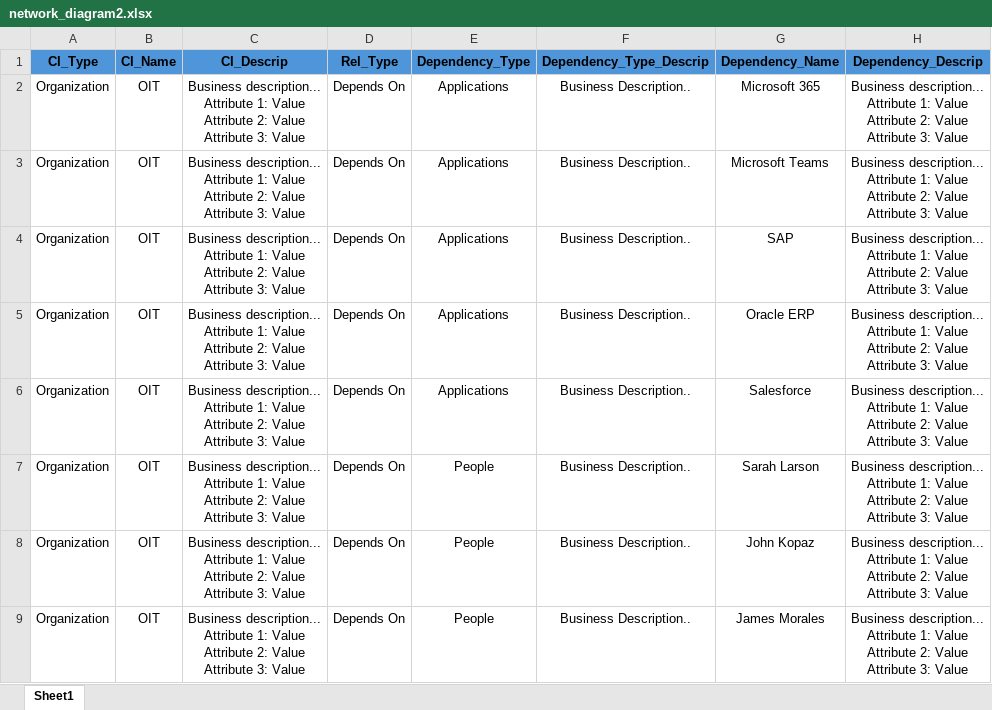
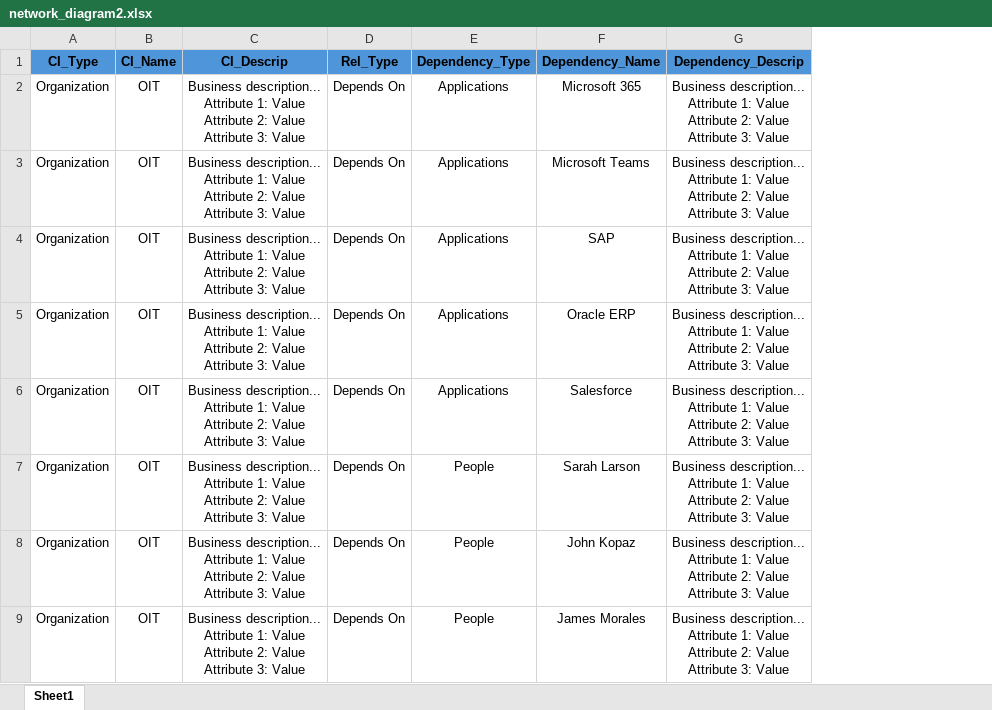
Before and after one commit to Descode8/Network-Diagram-App, an Excel workbook: data/network_diagram2.xlsx, sheet Sheet1, drawn as a sheet; only a part is shown; values as stored, in another font and other column widths than the file's, no borders; the diff names each change by its address in the sheet, - before the commit and + after, or states it on an @@ line.

Commit message:
hover box for description

```diff
--- a/data/network_diagram2.xlsx (sheet Sheet1)
+++ b/data/network_diagram2.xlsx (sheet Sheet1)
-column F (Dependency_Type_Descrip), rows 2-9: all Business Description..
```
Also changed, not shown: data/network_diagram.xlsx, data/network_diagram_alt.xlsx, 4 other files.
